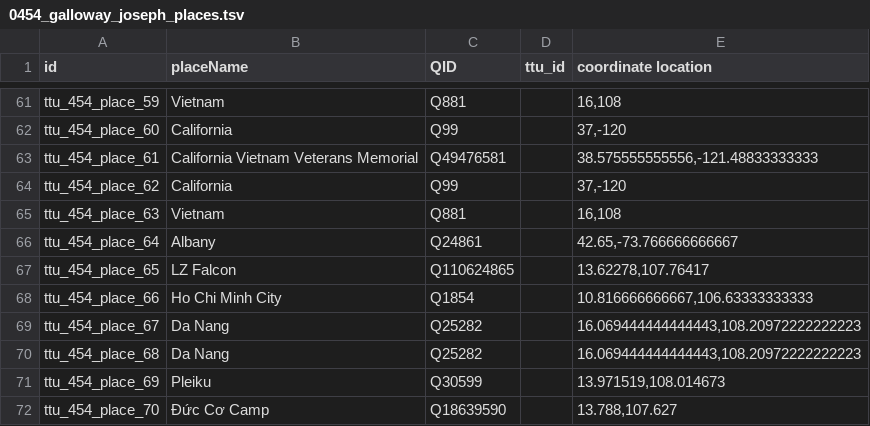
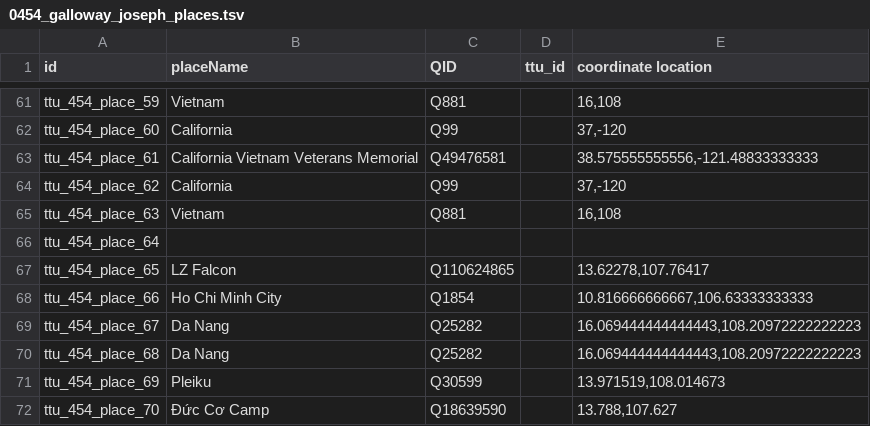
Before and after one commit to Dartmouth-Digital-History-Initiative/VNCA-Encoding, a TSV file: tsv/0454_galloway_joseph_places.tsv, drawn as a sheet; only a part is shown, gaps mark what is left out; the diff names each change by its address in the sheet, - before the commit and + after, or states it on an @@ line.

Commit message:
QC for Galloway interview (#454)

```diff
--- a/tsv/0454_galloway_joseph_places.tsv
+++ b/tsv/0454_galloway_joseph_places.tsv
-B66 (placeName): Albany
+B66 (placeName): (empty)
-C66 (QID): Q24861
+C66 (QID): (empty)
-E66 (coordinate location): 42.65,-73.766666666667
+E66 (coordinate location): (empty)
```
Also changed, not shown: tsv/0454_galloway_joseph_events.tsv, tsv/0454_galloway_joseph_orgs.tsv, 2 other files.
